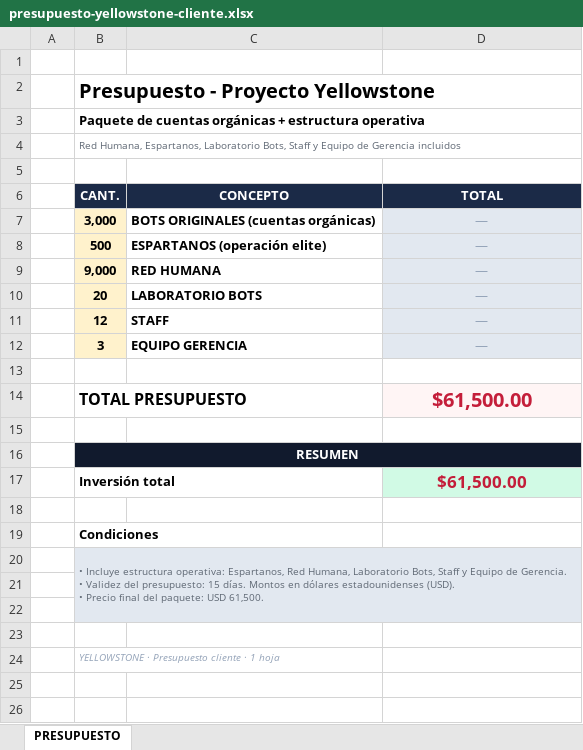
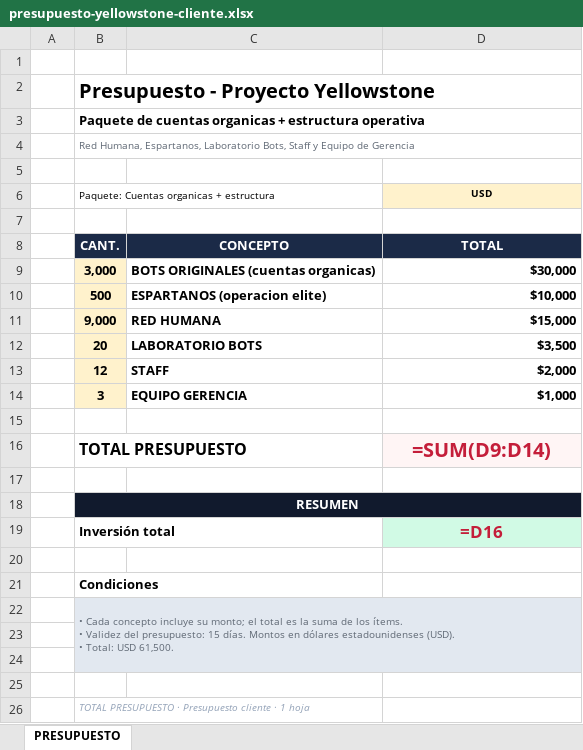
Before and after one commit to crios82-max/vescreendflow, an Excel workbook: docs/presupuesto-yellowstone-cliente.xlsx, sheet PRESUPUESTO, drawn as a sheet; values as stored, in another font and other column widths than the file's, no borders; formulas without a stored value are shown as written; addresses are those after the commit; ↵ is a line break in a cell; the diff names each change by its address in the sheet, - before the commit and + after, or states it on an @@ line.

```diff
--- a/docs/presupuesto-yellowstone-cliente.xlsx (sheet PRESUPUESTO)
+++ b/docs/presupuesto-yellowstone-cliente.xlsx (sheet PRESUPUESTO)
-B3: …de cuentas orgánicas + estructura…
+B3: …de cuentas organicas + estructura…
-B4: …de Gerencia incluidos
+B4: …de Gerencia
+row 5: (empty)
+row 6:  | Paquete: Cuentas organicas + estructura |  | USD
-C9: BOTS ORIGINALES (cuentas orgánicas)
+C9: BOTS ORIGINALES (cuentas organicas)
-D9: —
+D9: $30,000
@@ D9:D14 fill: #E2E8F0 → none, bold: off → on, text colour: #94A3B8 → black, alignment: center → right @@
-C10: ESPARTANOS (operación elite)
+C10: ESPARTANOS (operacion elite)
-D10: —
+D10: $10,000
-D11: —
+D11: $15,000
-D12: —
+D12: $3,500
-D13: —
+D13: $2,000
-D14: —
+D14: $1,000
-D16: $61,500.00
+D16: =SUM(D9:D14)
-D19: $61,500.00
+D19: =D16
-B22: • Incluye estructura operativa: Espartanos, Red Humana, Laboratorio Bots, Staff y Equipo de Gerencia. ↵ • Validez del presupuesto: 15 días. Montos en dólares estadounidenses (USD). ↵ • Precio final del paquete: USD 61,500.
+B22: • Cada concepto incluye su monto; el total es la suma de los ítems. ↵ • Validez del presupuesto: 15 días. Montos en dólares estadounidenses (USD). ↵ • Total: USD 61,500.
-B26: YELLOWSTONE · Presupuesto cliente · 1 hoja
+B26: TOTAL PRESUPUESTO · Presupuesto cliente · 1 hoja
```
Also changed, not shown: docs/presupuesto-costo-operacion-cliente.xlsx, 2 other files.
